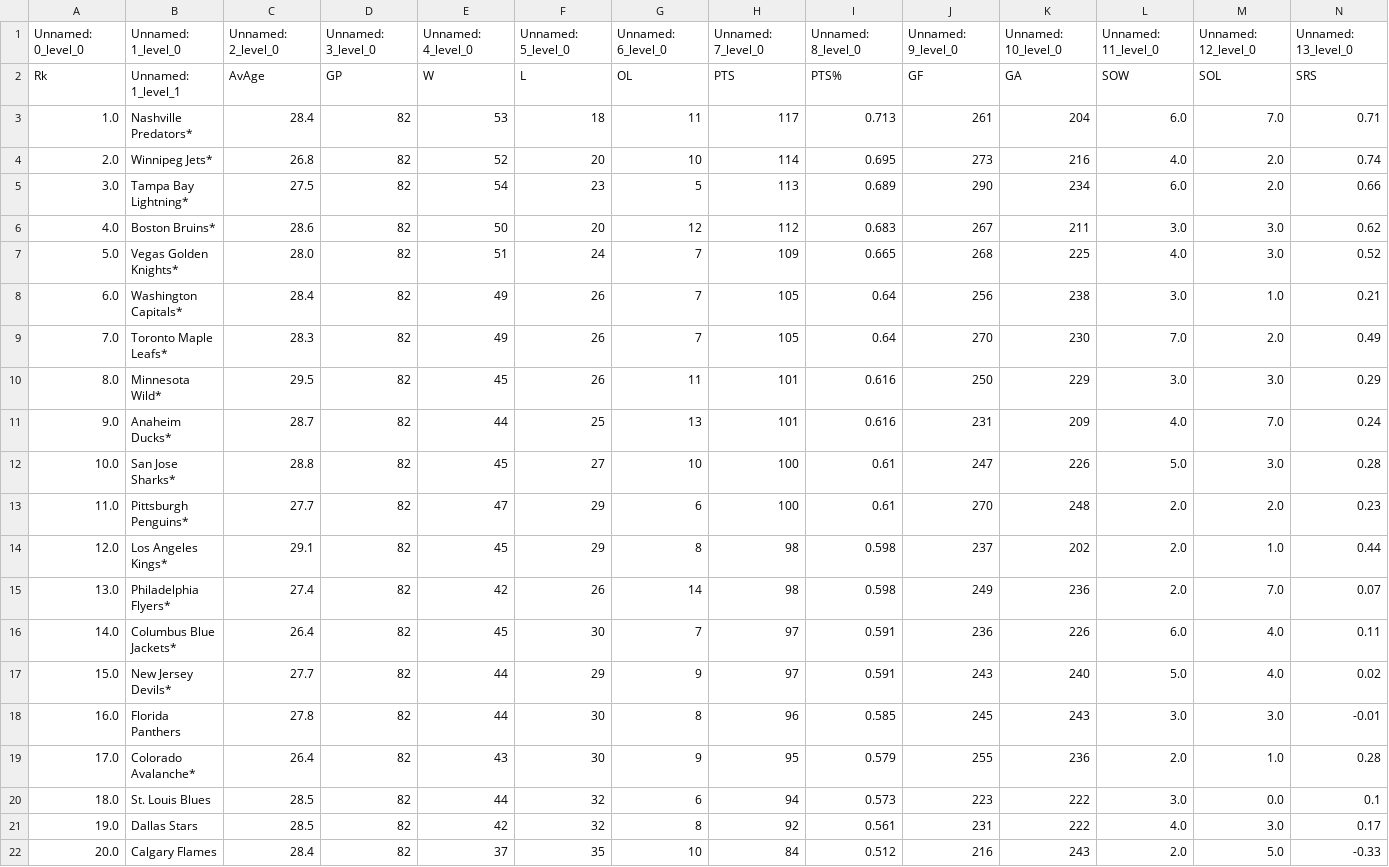
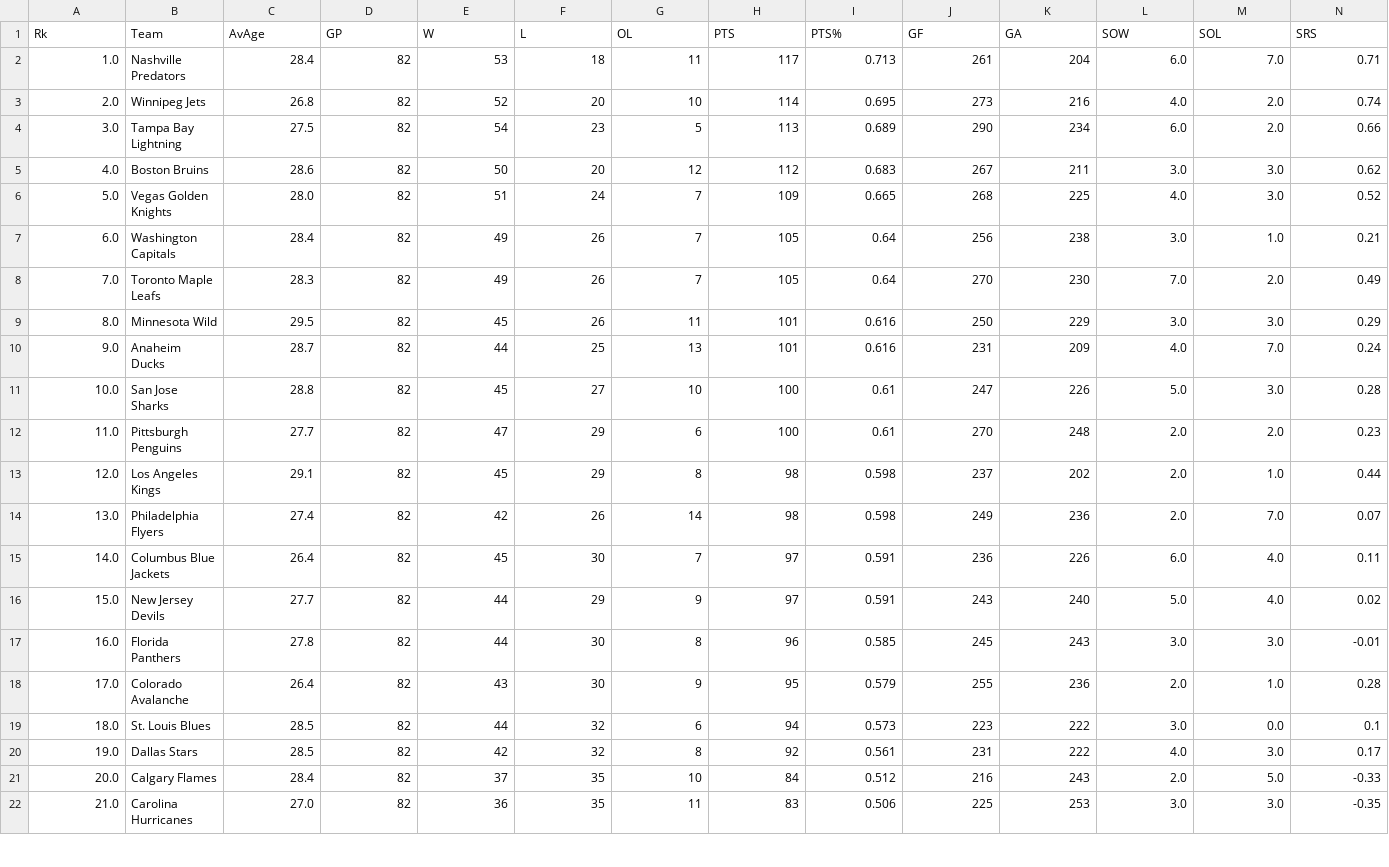
Before and after one commit to CduCroo/Thesis, a CSV file: season stats csv/2017-18 season stats.csv, drawn as a sheet; only a part is shown; the shorter side is filled out with more unchanged rows; removed rows and columns are numbered as before the commit, all else as after; rows hold the shown columns only; the diff names each change by its address in the sheet, - before the commit and + after, or states it on an @@ line.

```diff
--- a/season stats csv/2017-18 season stats.csv
+++ b/season stats csv/2017-18 season stats.csv
-row 1: Unnamed: 0_level_0 | Unnamed: 1_level_0 | Unnamed: 2_level_0 | Unnamed: 3_level_0 | Unnamed: 4_level_0 | Unnamed: 5_level_0 | Unnamed: 6_level_0 | Unnamed: 7_level_0 | Unnamed: 8_level_0 | Unnamed: 9_level_0 | Unnamed: 10_level_0 | Unnamed: 11_level_0 | Unnamed: 12_level_0 | Unnamed: 13_level_0
-B1: Unnamed: 1_level_1
+B1: Team
-B2 (Team): Nashville Predators*
+B2 (Team): Nashville Predators
-B3 (Team): Winnipeg Jets*
+B3 (Team): Winnipeg Jets
-B4 (Team): Tampa Bay Lightning*
+B4 (Team): Tampa Bay Lightning
-B5 (Team): Boston Bruins*
+B5 (Team): Boston Bruins
-B6 (Team): Vegas Golden Knights*
+B6 (Team): Vegas Golden Knights
-B7 (Team): Washington Capitals*
+B7 (Team): Washington Capitals
-B8 (Team): Toronto Maple Leafs*
+B8 (Team): Toronto Maple Leafs
-B9 (Team): Minnesota Wild*
+B9 (Team): Minnesota Wild
-B10 (Team): Anaheim Ducks*
+B10 (Team): Anaheim Ducks
-B11 (Team): San Jose Sharks*
+B11 (Team): San Jose Sharks
-B12 (Team): Pittsburgh Penguins*
+B12 (Team): Pittsburgh Penguins
-B13 (Team): Los Angeles Kings*
+B13 (Team): Los Angeles Kings
-B14 (Team): Philadelphia Flyers*
+B14 (Team): Philadelphia Flyers
-B15 (Team): Columbus Blue Jackets*
+B15 (Team): Columbus Blue Jackets
-B16 (Team): New Jersey Devils*
+B16 (Team): New Jersey Devils
-B18 (Team): Colorado Avalanche*
+B18 (Team): Colorado Avalanche
```
Also changed, not shown: season stats csv/2013-14 season stats.csv, season stats csv/2014-15 season stats.csv, 14 other files.
